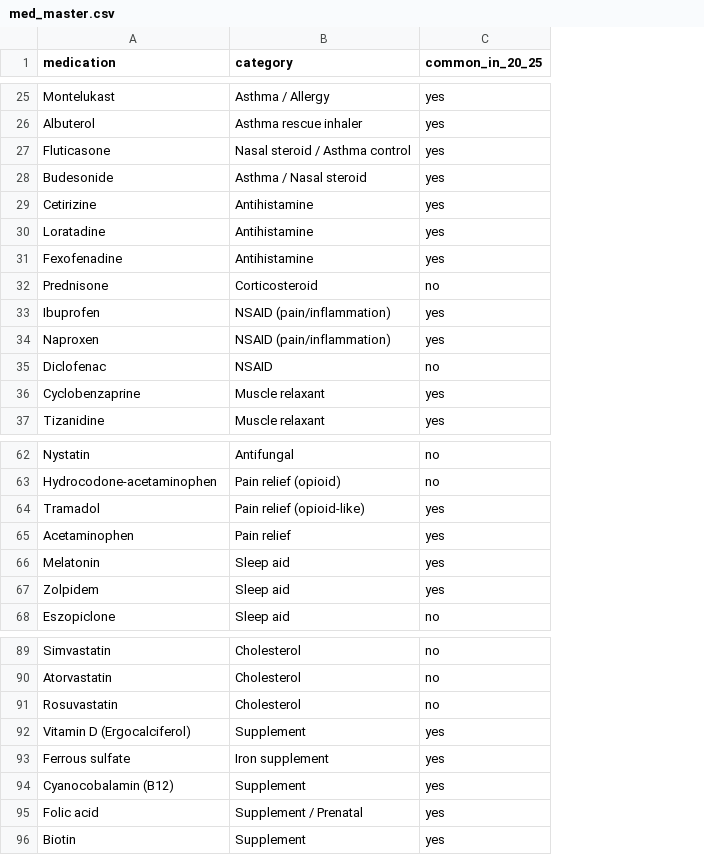
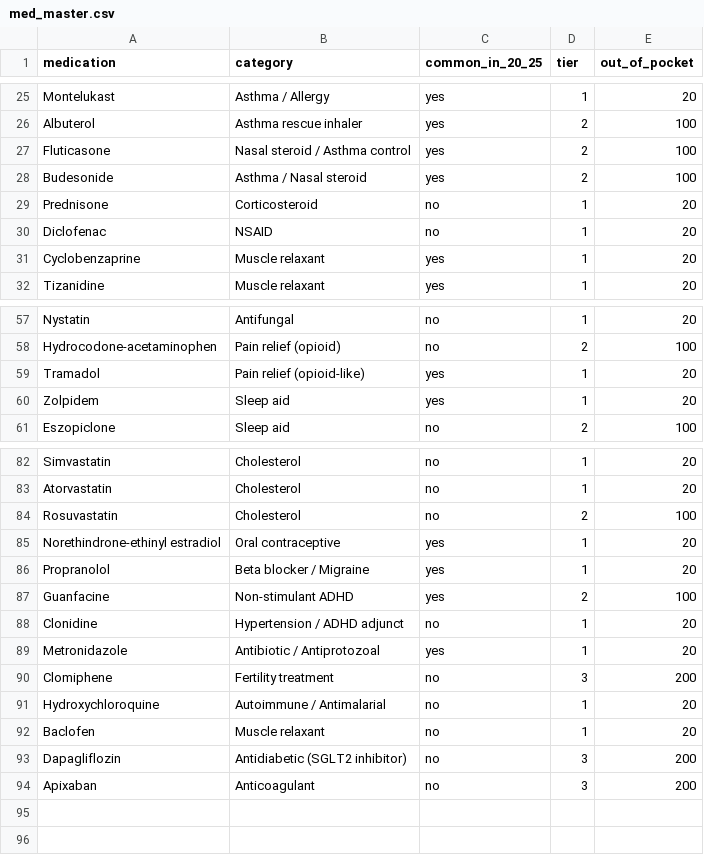
Before and after one commit to zlee113/HealthPocket, a CSV file: backend/med_master.csv, drawn as a sheet; only a part is shown, gaps mark what is left out; removed rows and columns are numbered as before the commit, all else as after; the diff names each change by its address in the sheet, - before the commit and + after, or states it on an @@ line.

```diff
--- a/backend/med_master.csv
+++ b/backend/med_master.csv
+column D (tier), rows 25-32: 1 | 2 | 2 | 2 | 1 | 1 | 1 | 1; rows 57-61: 1 | 2 | 1 | 1 | 2; rows 82-84: 1 | 1 | 2
+column E (out_of_pocket), rows 25-32: 20 | 100 | 100 | 100 | 20 | 20 | 20 | 20; rows 57-61: 20 | 100 | 20 | 20 | 100; rows 82-84: 20 | 20 | 100
-row 29: Cetirizine | Antihistamine | yes
-row 30: Loratadine | Antihistamine | yes
-row 31: Fexofenadine | Antihistamine | yes
-row 33: Ibuprofen | NSAID (pain/inflammation) | yes
-row 34: Naproxen | NSAID (pain/inflammation) | yes
-row 65: Acetaminophen | Pain relief | yes
-row 66: Melatonin | Sleep aid | yes
-row 92: Vitamin D (Ergocalciferol) | Supplement | yes
-row 93: Ferrous sulfate | Iron supplement | yes
-row 94: Cyanocobalamin (B12) | Supplement | yes
-row 95: Folic acid | Supplement / Prenatal | yes
-row 96: Biotin | Supplement | yes
+row 85: Norethindrone-ethinyl estradiol | Oral contraceptive | yes | 1 | 20
+row 86: Propranolol | Beta blocker / Migraine | yes | 1 | 20
+row 87: Guanfacine | Non-stimulant ADHD | yes | 2 | 100
+row 88: Clonidine | Hypertension / ADHD adjunct | no | 1 | 20
+row 89: Metronidazole | Antibiotic / Antiprotozoal | yes | 1 | 20
+row 90: Clomiphene | Fertility treatment | no | 3 | 200
+row 91: Hydroxychloroquine | Autoimmune / Antimalarial | no | 1 | 20
+row 92: Baclofen | Muscle relaxant | no | 1 | 20
+row 93: Dapagliflozin | Antidiabetic (SGLT2 inhibitor) | no | 3 | 200
+row 94: Apixaban | Anticoagulant | no | 3 | 200
```
Also changed, not shown: backend/InsuranceDB.csv, backend/users.csv, 6 other files.
